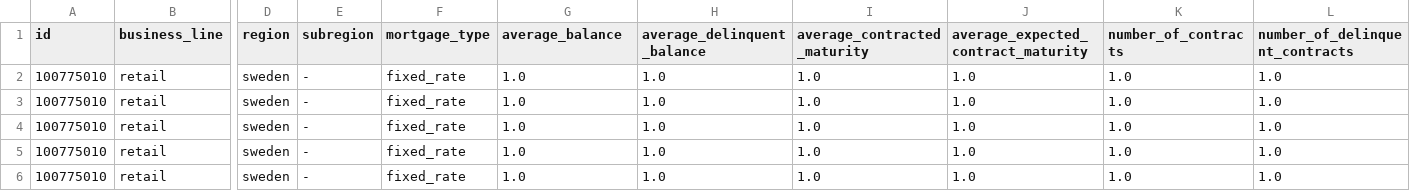
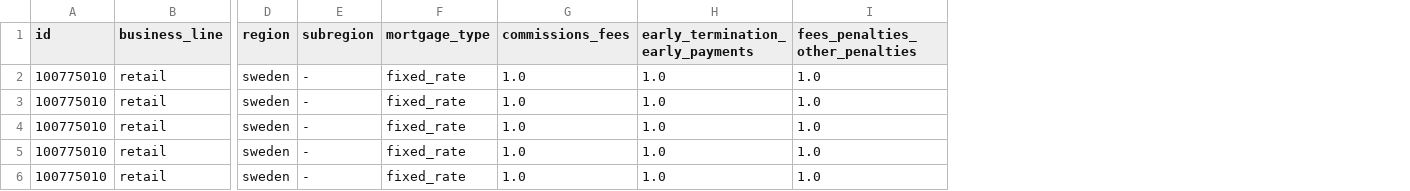
Before and after one commit to MikeG27/acc_models, a CSV file: models/python/data/inputs/fees_and_commissions_income.csv, drawn as a sheet; only a part is shown, gaps mark what is left out; the diff names each change by its address in the sheet, - before the commit and + after, or states it on an @@ line.

Commit message:
fix data and schemas

```diff
--- a/models/python/data/inputs/fees_and_commissions_income.csv
+++ b/models/python/data/inputs/fees_and_commissions_income.csv
-column J, rows 1-6: average_expected_contract_maturity | 1.0 | 1.0 | 1.0 | 1.0 | 1.0
-column K (number_of_contracts), rows 2-6: all 1.0
-column L (number_of_delinquent_contracts), rows 2-6: all 1.0
-G1: average_balance
+G1: commissions_fees
-H1: average_delinquent_balance
+H1: early_termination_early_payments
-I1: average_contracted_maturity
+I1: fees_penalties_other_penalties
```
Also changed, not shown: models/python/data/inputs/investment_income.csv, models/python/src/tutorial/schemas/fees_and_commissions_income.csv, 4 other files.
